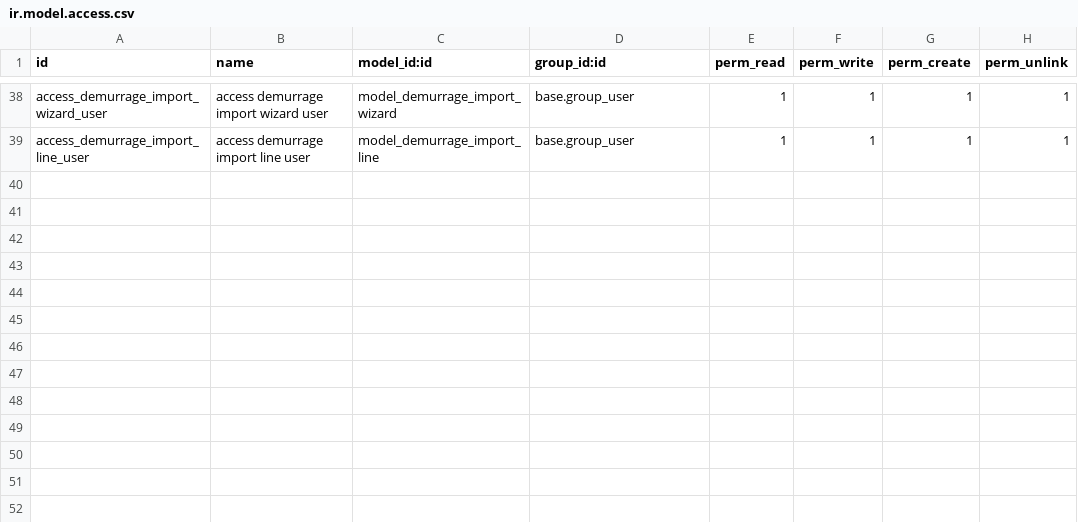
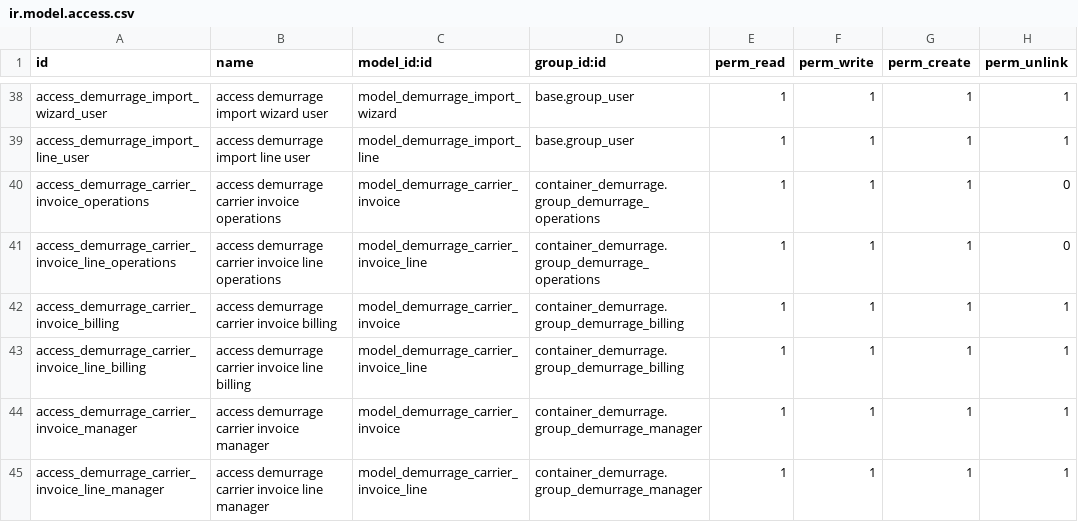
Before and after one commit to somoel/prueba-tecnica-contenedores, a CSV file: container_demurrage/security/ir.model.access.csv, drawn as a sheet; only a part is shown, gaps mark what is left out.

Commit message:
feat(conciliacion): agrega factura de naviera y sobrecobro
Comando: scripts/run_tests.sh --test-tags=/container_demurrage:TestCarrierInvoice
Resultado: 6 tests, 0 failures, 0 errors (verde)

```diff
--- a/container_demurrage/security/ir.model.access.csv
+++ b/container_demurrage/security/ir.model.access.csv
@@ -39 +39,7 @@ access_demurrage_import_wizard_user,access demurrage import wizard user,model_de
 access_demurrage_import_line_user,access demurrage import line user,model_demurrage_import_line,base.group_user,1,1,1,1
+access_demurrage_carrier_invoice_operations,access demurrage carrier invoice operations,model_demurrage_carrier_invoice,container_demurrage.group_demurrage_operations,1,1,1,0
+access_demurrage_carrier_invoice_line_operations,access demurrage carrier invoice line operations,model_demurrage_carrier_invoice_line,container_demurrage.group_demurrage_operations,1,1,1,0
+access_demurrage_carrier_invoice_billing,access demurrage carrier invoice billing,model_demurrage_carrier_invoice,container_demurrage.group_demurrage_billing,1,1,1,1
+access_demurrage_carrier_invoice_line_billing,access demurrage carrier invoice line billing,model_demurrage_carrier_invoice_line,container_demurrage.group_demurrage_billing,1,1,1,1
+access_demurrage_carrier_invoice_manager,access demurrage carrier invoice manager,model_demurrage_carrier_invoice,container_demurrage.group_demurrage_manager,1,1,1,1
+access_demurrage_carrier_invoice_line_manager,access demurrage carrier invoice line manager,model_demurrage_carrier_invoice_line,container_demurrage.group_demurrage_manager,1,1,1,1
```
Also changed, not shown: 5 other files.
